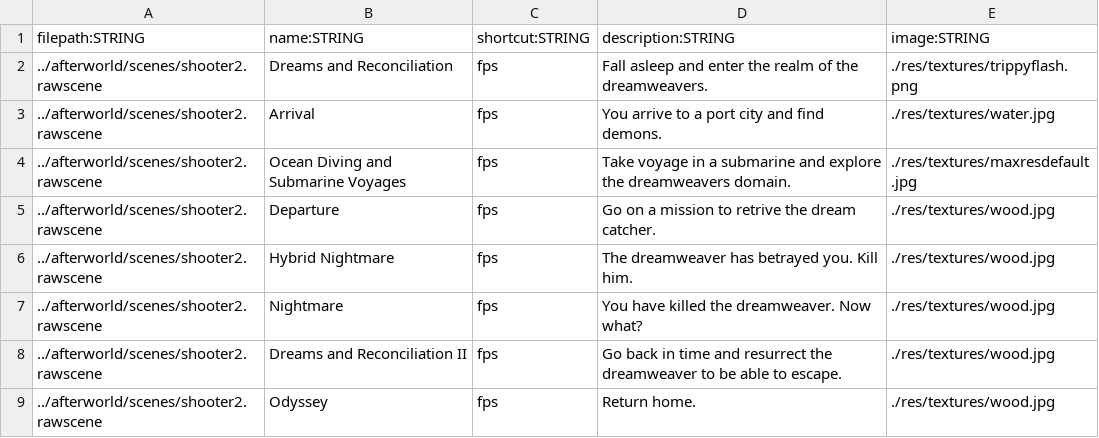
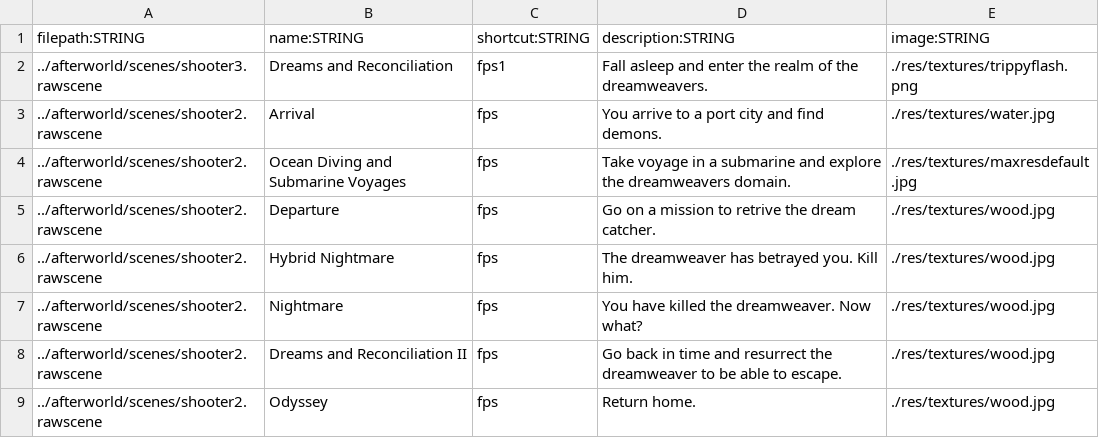
Before and after one commit to BradfordMedeiros/afterworld, a CSV file: data/levels.csv, drawn as a sheet.

```diff
--- a/data/levels.csv
+++ b/data/levels.csv
@@ -1,3 +1,3 @@
 filepath:STRING,name:STRING,shortcut:STRING,description:STRING,image:STRING
-../afterworld/scenes/shooter2.rawscene,Dreams and Reconciliation,fps,Fall asleep and enter the realm of the dreamweavers.,./res/textures/trippyflash.png
+../afterworld/scenes/shooter3.rawscene,Dreams and Reconciliation,fps1,Fall asleep and enter the realm of the dreamweavers.,./res/textures/trippyflash.png
 ../afterworld/scenes/shooter2.rawscene,Arrival,fps,You arrive to a port city and find demons.,./res/textures/water.jpg
```
Also changed, not shown: data/guns.csv, data/history.csv, 8 other files.
